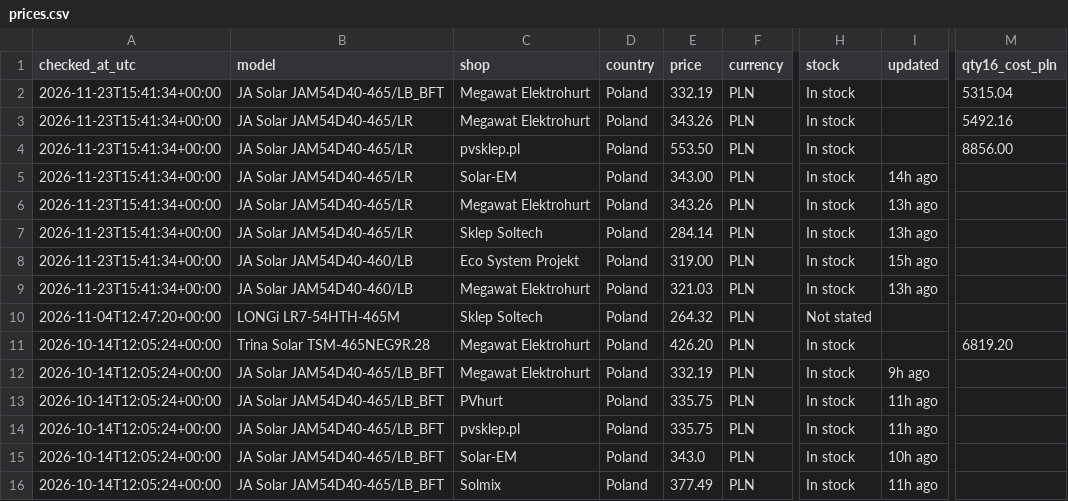
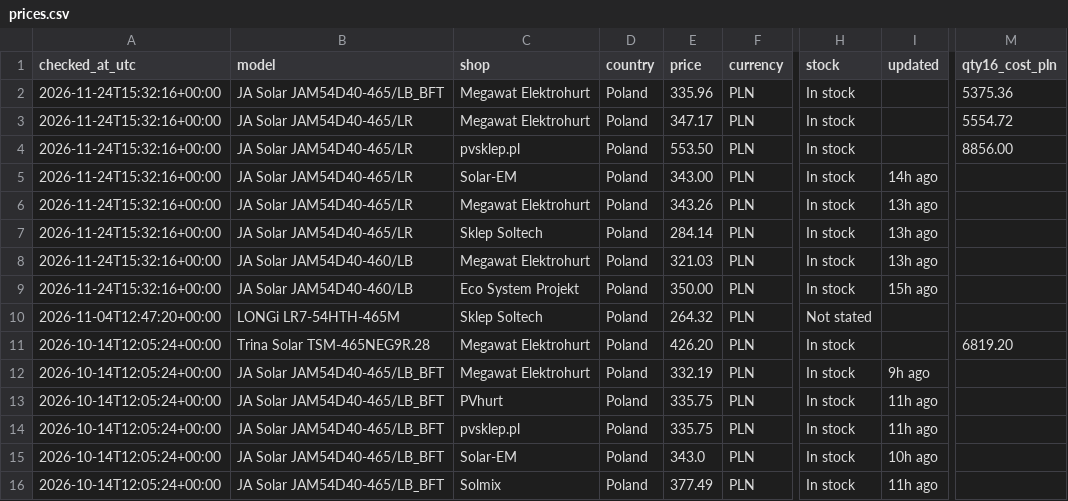
Before and after one commit to blotunga-prog/pv-price-monitor, a CSV file: data/prices.csv, drawn as a sheet; only a part is shown, gaps mark what is left out; the diff names each change by its address in the sheet, - before the commit and + after, or states it on an @@ line.

```diff
--- a/data/prices.csv
+++ b/data/prices.csv
-A2:A9 (checked_at_utc): 2026-11-23T15:41:34+00:00
+A2:A9 (checked_at_utc): 2026-11-24T15:32:16+00:00
-E2 (price): 332.19
+E2 (price): 335.96
-M2 (qty16_cost_pln): 5315.04
+M2 (qty16_cost_pln): 5375.36
-E3 (price): 343.26
+E3 (price): 347.17
-M3 (qty16_cost_pln): 5492.16
+M3 (qty16_cost_pln): 5554.72
-C8 (shop): Eco System Projekt
+C8 (shop): Megawat Elektrohurt
-E8 (price): 319.00
+E8 (price): 321.03
-I8 (updated): 15h ago
+I8 (updated): 13h ago
-C9 (shop): Megawat Elektrohurt
+C9 (shop): Eco System Projekt
-E9 (price): 321.03
+E9 (price): 350.00
-I9 (updated): 13h ago
+I9 (updated): 15h ago
```
Also changed, not shown: data/price_history.csv.
